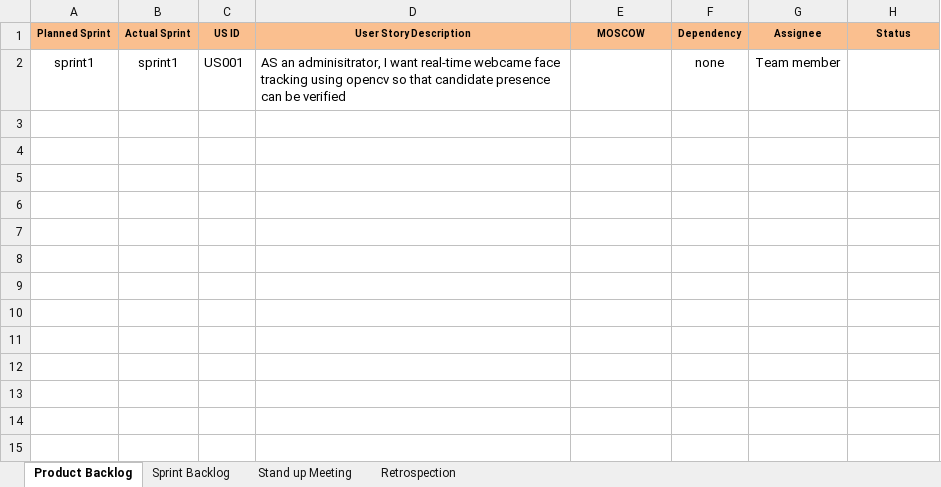
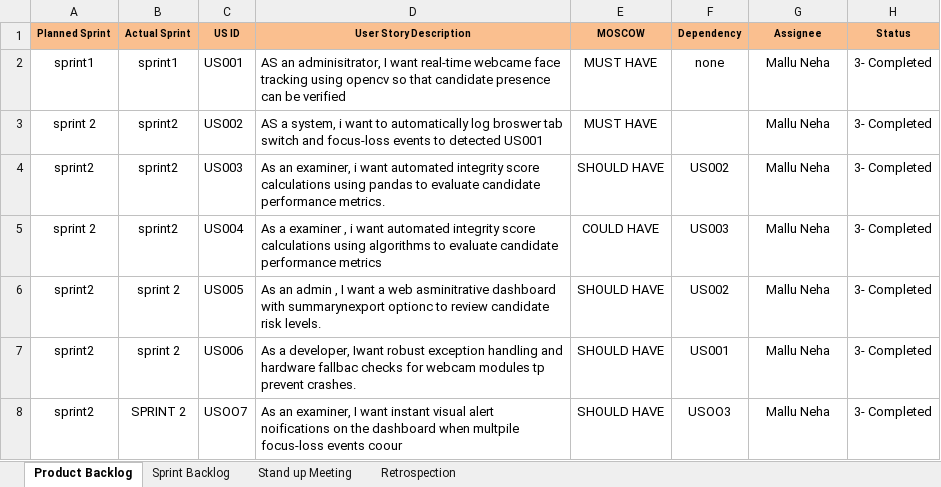
Before and after one commit to malluneha-debug/exam_monitoring_AI_system, an Excel workbook: Agile Documentation/Agile_Template_v0.1.xlsx, sheet Product Backlog, drawn as a sheet; values as stored, in another font and other column widths than the file's, no borders; the diff names each change by its address in the sheet, - before the commit and + after, or states it on an @@ line.

Commit message:
update agile template with personal details

```diff
--- a/Agile Documentation/Agile_Template_v0.1.xlsx (sheet Product Backlog)
+++ b/Agile Documentation/Agile_Template_v0.1.xlsx (sheet Product Backlog)
-E2 (MOSCOW): (empty)
+E2 (MOSCOW): MUST HAVE
-G2 (Assignee): Team member
+G2 (Assignee): Mallu Neha
-H2 (Status): (empty)
+H2 (Status): 3- Completed
+row 3: sprint 2 | sprint2 | US002 | AS a system, i want to automatically log broswer tab switch and focus-loss events to detected US001 | MUST HAVE |  | Mallu Neha | 3- Completed
+row 4: sprint2 | sprint2 | US003 | As an examiner, i want automated integrity score calculations using pandas to evaluate candidate performance metrics. | SHOULD HAVE | US002 | Mallu Neha | 3- Completed
+row 5: sprint 2 | sprint2 | US004 | As a examiner , i want automated integrity score calculations using algorithms to evaluate candidate performance metrics | COULD HAVE | US003 | Mallu Neha | 3- Completed
+row 6: sprint2 | sprint 2 | US005 | As an admin , I want a web asminitrative dashboard with summarynexport optionc to review candidate risk levels. | SHOULD HAVE | US002 | Mallu Neha | 3- Completed
+row 7: sprint2 | sprint 2 | US006 | As a developer, Iwant robust exception handling and hardware fallbac checks for webcam modules tp prevent crashes. | SHOULD HAVE | US001 | Mallu Neha | 3- Completed
+row 8: sprint2 | SPRINT 2 | USOO7 | As an examiner, I want instant visual alert noifications on the dashboard when multpile focus-loss events coour | SHOULD HAVE | USOO3 | Mallu Neha | 3- Completed
```
